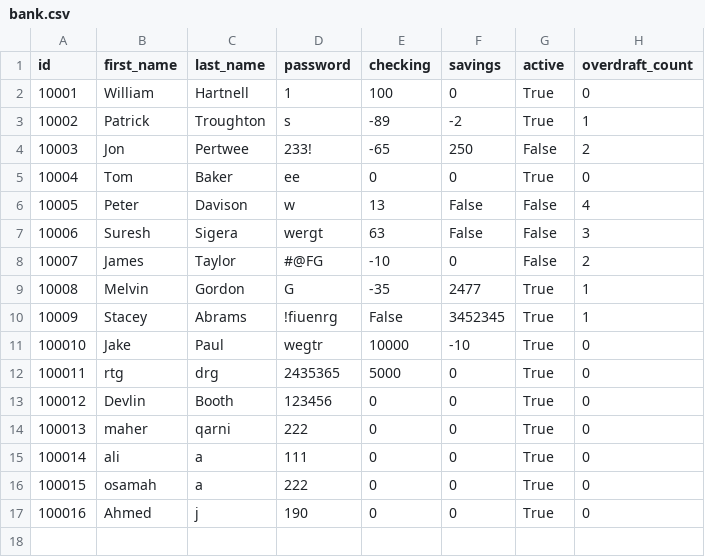
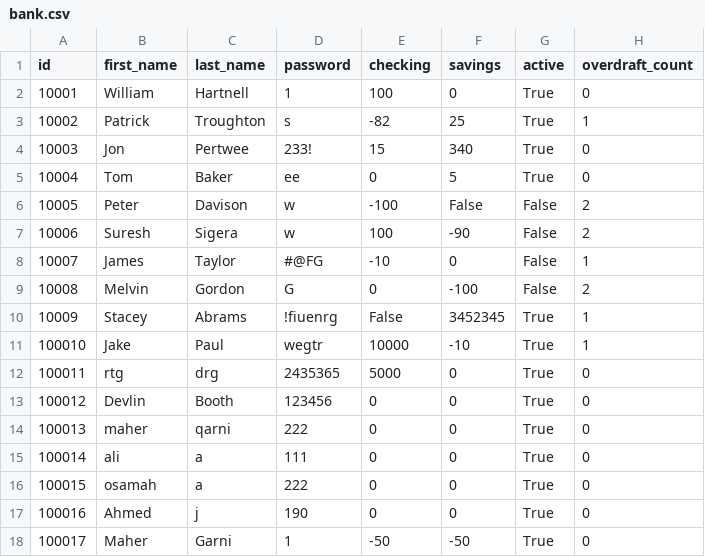
Before and after one commit to MaherGarni/Python_Banking_App, a CSV file: bank.csv, drawn as a sheet.

```diff
--- a/bank.csv
+++ b/bank.csv
@@ -2,11 +2,11 @@ id,first_name,last_name,password,checking,savings,active,overdraft_count
 10001,William,Hartnell,1,100,0,True,0
-10002,Patrick,Troughton,s,-89,-2,True,1
-10003,Jon ,Pertwee,233!,-65,250,False,2
-10004,Tom ,Baker,ee,0,0,True,0
-10005,Peter ,Davison,w,13,False,False,4
-10006,Suresh ,Sigera,wergt,63,False,False,3
-10007,James ,Taylor,#@FG,-10,0,False,2
-10008,Melvin ,Gordon,G,-35,2477,True,1
+10002,Patrick,Troughton,s,-82,25,True,1
+10003,Jon ,Pertwee,233!,15,340,True,0
+10004,Tom ,Baker,ee,0,5,True,0
+10005,Peter ,Davison,w,-100,False,False,2
+10006,Suresh ,Sigera,w,100,-90,False,2
+10007,James ,Taylor,#@FG,-10,0,False,1
+10008,Melvin ,Gordon,G,0,-100,False,2
 10009,Stacey ,Abrams,!fiuenrg,False,3452345,True,1
-100010,Jake ,Paul,wegtr,10000,-10,True,0
+100010,Jake ,Paul,wegtr,10000,-10,True,1
 100011,rtg,drg,2435365,5000,0,True,0
@@ -17 +17,2 @@ id,first_name,last_name,password,checking,savings,active,overdraft_count
 100016,Ahmed,j,190,0,0,True,0
+100017,Maher,Garni,1,-50,-50,True,0
```
Also changed, not shown: 1 other file.
